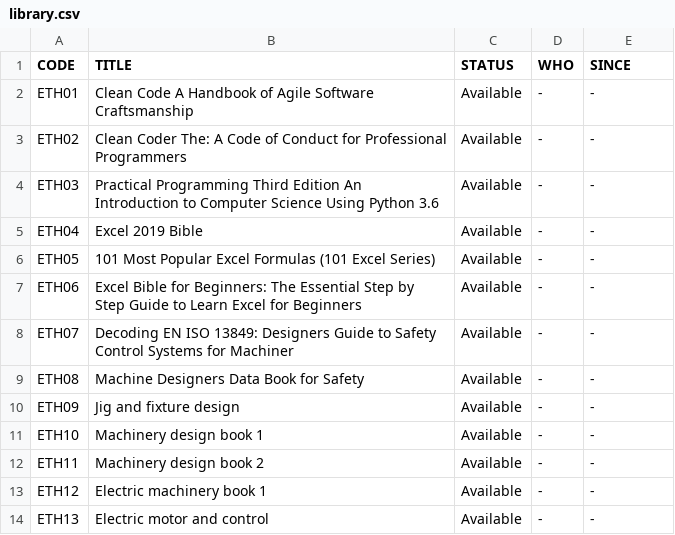
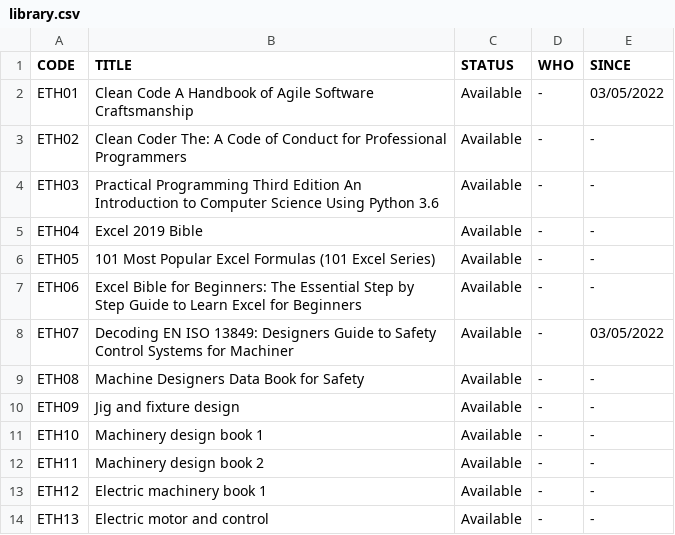
Before and after one commit to jiraphan8811/library-app, a CSV file: library.csv, drawn as a sheet; only a part is shown.

```diff
--- a/library.csv
+++ b/library.csv
@@ -1,3 +1,3 @@
 CODE,TITLE,STATUS,WHO,SINCE
-ETH01,Clean Code A Handbook of Agile Software Craftsmanship,Available,-,-
+ETH01,Clean Code A Handbook of Agile Software Craftsmanship,Available,-,03/05/2022
 ETH02,Clean Coder The: A Code of Conduct for Professional Programmers,Available,-,-
@@ -7,3 +7,3 @@ ETH05,101 Most Popular Excel Formulas (101 Excel Series),Available,-,-
 ETH06,Excel Bible for Beginners: The Essential Step by Step Guide to Learn Excel for Beginners,Available,-,-
-ETH07,Decoding EN ISO 13849: Designers Guide to Safety Control Systems for Machiner,Available,-,-
+ETH07,Decoding EN ISO 13849: Designers Guide to Safety Control Systems for Machiner,Available,-,03/05/2022
 ETH08,Machine Designers Data Book for Safety,Available,-,-
```
Also changed, not shown: 1 other file.
